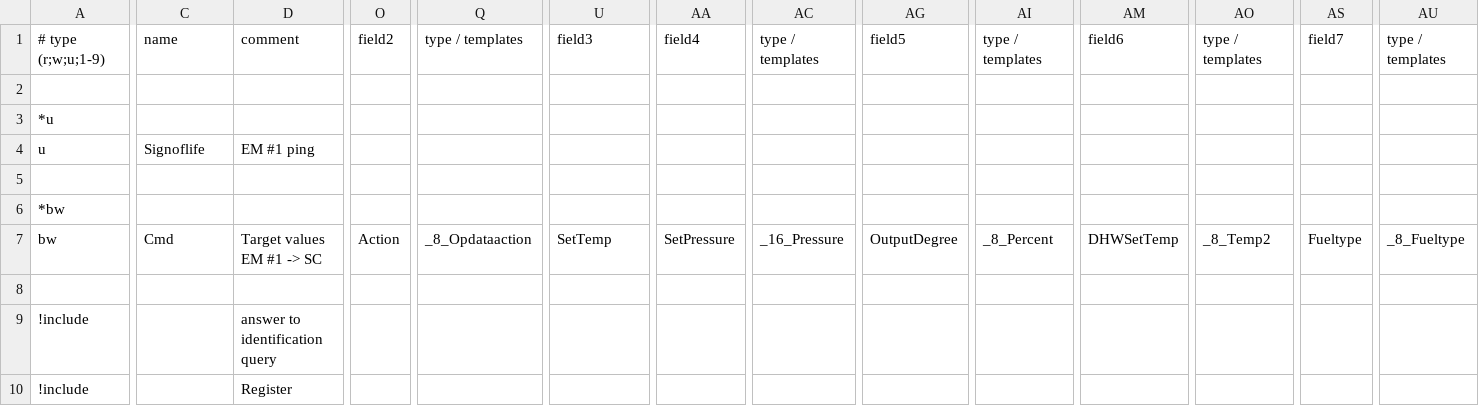
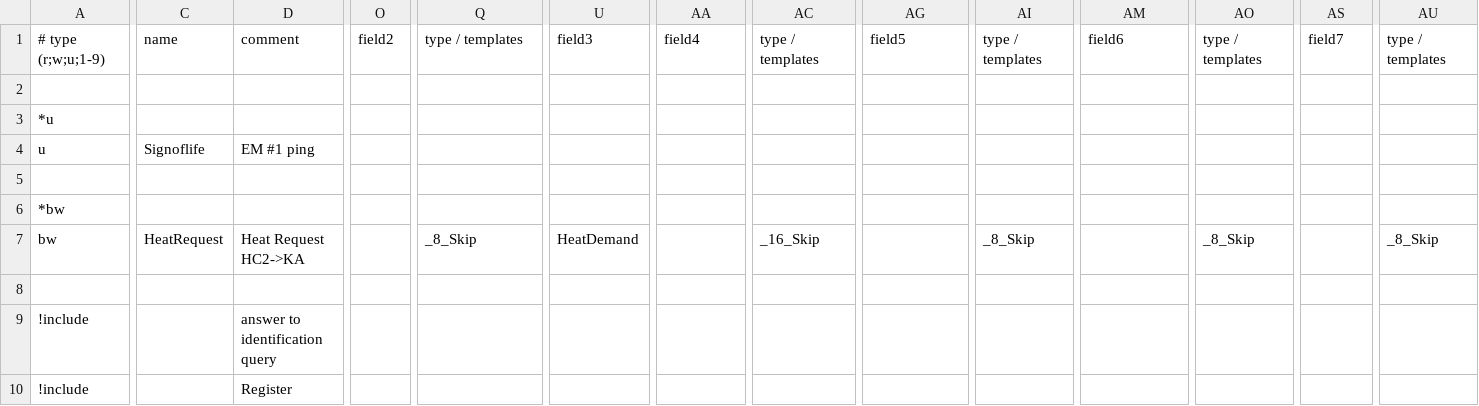
Before and after one commit to aghulas/ebusd-configuration-weishaupt, a CSV file: weishaupt/75..hc2.csv, drawn as a sheet; only a part is shown, gaps mark what is left out; the diff names each change by its address in the sheet, - before the commit and + after, or states it on an @@ line.

```diff
--- a/weishaupt/75..hc2.csv
+++ b/weishaupt/75..hc2.csv
-C7: Cmd
+C7: HeatRequest
-D7: Target values EM #1 -> SC
+D7: Heat Request HC2->KA
-O7: Action
+O7: (empty)
-Q7: _8_Opdataaction
+Q7: _8_Skip
-U7: SetTemp
+U7: HeatDemand
-AA7: SetPressure
+AA7: (empty)
-AC7: _16_Pressure
+AC7: _16_Skip
-AG7: OutputDegree
+AG7: (empty)
-AI7: _8_Percent
+AI7: _8_Skip
-AM7: DHWSetTemp
+AM7: (empty)
-AO7: _8_Temp2
+AO7: _8_Skip
-AS7: Fueltype
+AS7: (empty)
-AU7: _8_Fueltype
+AU7: _8_Skip
```
Also changed, not shown: weishaupt/35..hc1.csv, weishaupt/f5..hc3.csv.
